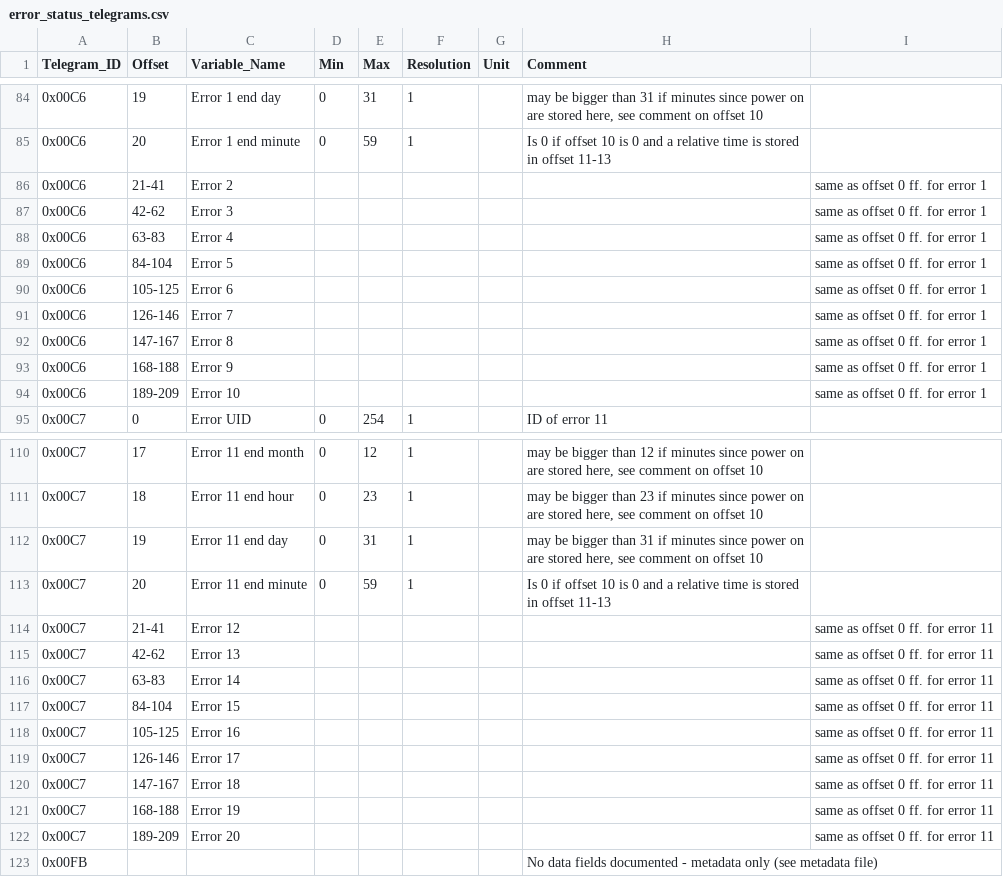
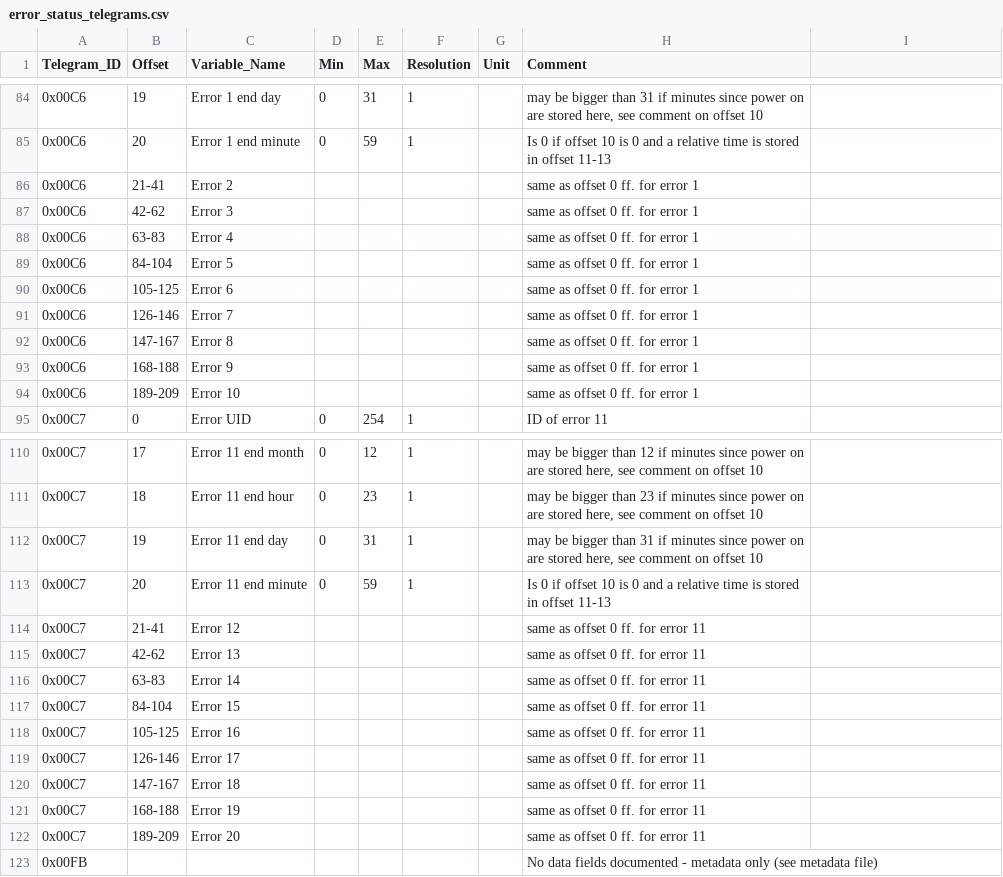
Before and after one commit to emsesp/docs, a CSV file: static/data/error_status_telegrams.csv, drawn as a sheet; only a part is shown, gaps mark what is left out; the diff covers the shown part only.

```diff
--- a/static/data/error_status_telegrams.csv
+++ b/static/data/error_status_telegrams.csv
@@ -85,11 +85,11 @@ Telegram_ID,Offset,Variable_Name,Min,Max,Resolution,Unit,Comment
 0x00C6,20,Error 1 end minute,0,59,1,,"Is 0 if offset 10 is 0 and a relative time is stored in offset 11-13"
-0x00C6,21-41,Error 2,,,,,,same as offset 0 ff. for error 1
-0x00C6,42-62,Error 3,,,,,,same as offset 0 ff. for error 1
-0x00C6,63-83,Error 4,,,,,,same as offset 0 ff. for error 1
-0x00C6,84-104,Error 5,,,,,,same as offset 0 ff. for error 1
-0x00C6,105-125,Error 6,,,,,,same as offset 0 ff. for error 1
-0x00C6,126-146,Error 7,,,,,,same as offset 0 ff. for error 1
-0x00C6,147-167,Error 8,,,,,,same as offset 0 ff. for error 1
-0x00C6,168-188,Error 9,,,,,,same as offset 0 ff. for error 1
-0x00C6,189-209,Error 10,,,,,,same as offset 0 ff. for error 1
+0x00C6,21-41,Error 2,,,,,same as offset 0 ff. for error 1
+0x00C6,42-62,Error 3,,,,,same as offset 0 ff. for error 1
+0x00C6,63-83,Error 4,,,,,same as offset 0 ff. for error 1
+0x00C6,84-104,Error 5,,,,,same as offset 0 ff. for error 1
+0x00C6,105-125,Error 6,,,,,same as offset 0 ff. for error 1
+0x00C6,126-146,Error 7,,,,,same as offset 0 ff. for error 1
+0x00C6,147-167,Error 8,,,,,same as offset 0 ff. for error 1
+0x00C6,168-188,Error 9,,,,,same as offset 0 ff. for error 1
+0x00C6,189-209,Error 10,,,,,same as offset 0 ff. for error 1
 0x00C7,0,Error UID,0,254,1,,ID of error 11
@@ -113,11 +113,11 @@ Telegram_ID,Offset,Variable_Name,Min,Max,Resolution,Unit,Comment
 0x00C7,20,Error 11 end minute,0,59,1,,"Is 0 if offset 10 is 0 and a relative time is stored in offset 11-13"
-0x00C7,21-41,Error 12,,,,,,same as offset 0 ff. for error 11
-0x00C7,42-62,Error 13,,,,,,same as offset 0 ff. for error 11
-0x00C7,63-83,Error 14,,,,,,same as offset 0 ff. for error 11
-0x00C7,84-104,Error 15,,,,,,same as offset 0 ff. for error 11
-0x00C7,105-125,Error 16,,,,,,same as offset 0 ff. for error 11
-0x00C7,126-146,Error 17,,,,,,same as offset 0 ff. for error 11
-0x00C7,147-167,Error 18,,,,,,same as offset 0 ff. for error 11
-0x00C7,168-188,Error 19,,,,,,same as offset 0 ff. for error 11
-0x00C7,189-209,Error 20,,,,,,same as offset 0 ff. for error 11
+0x00C7,21-41,Error 12,,,,,same as offset 0 ff. for error 11
+0x00C7,42-62,Error 13,,,,,same as offset 0 ff. for error 11
+0x00C7,63-83,Error 14,,,,,same as offset 0 ff. for error 11
+0x00C7,84-104,Error 15,,,,,same as offset 0 ff. for error 11
+0x00C7,105-125,Error 16,,,,,same as offset 0 ff. for error 11
+0x00C7,126-146,Error 17,,,,,same as offset 0 ff. for error 11
+0x00C7,147-167,Error 18,,,,,same as offset 0 ff. for error 11
+0x00C7,168-188,Error 19,,,,,same as offset 0 ff. for error 11
+0x00C7,189-209,Error 20,,,,,same as offset 0 ff. for error 11
 0x00FB,,,,,,,No data fields documented - metadata only (see metadata file)
```
Also changed, not shown: 40 edited cells elsewhere in this file, static/data/basic_telegrams.csv.
